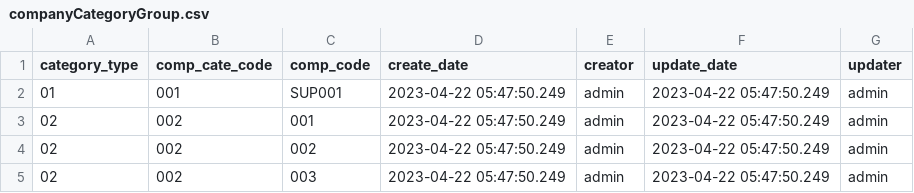
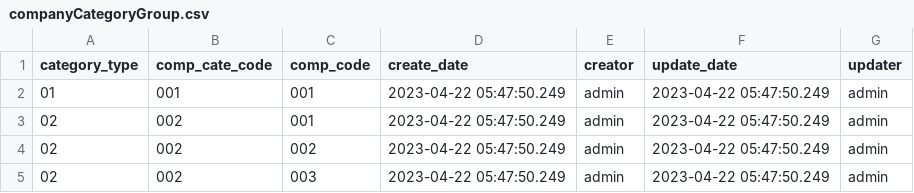
Before and after one commit to k2works/pragmatic-programing-exercise-2023, a CSV file: prisma/data/companyCategoryGroup.csv, drawn as a sheet.

```diff
--- a/prisma/data/companyCategoryGroup.csv
+++ b/prisma/data/companyCategoryGroup.csv
@@ -1,3 +1,3 @@
 category_type,comp_cate_code,comp_code,create_date,creator,update_date,updater
-01,001,SUP001,2023-04-22 05:47:50.249,admin,2023-04-22 05:47:50.249,admin
+01,001,001,2023-04-22 05:47:50.249,admin,2023-04-22 05:47:50.249,admin
 02,002,001,2023-04-22 05:47:50.249,admin,2023-04-22 05:47:50.249,admin
```
Also changed, not shown: prisma/data/company.csv, prisma/data/customer.csv, 5 other files.
